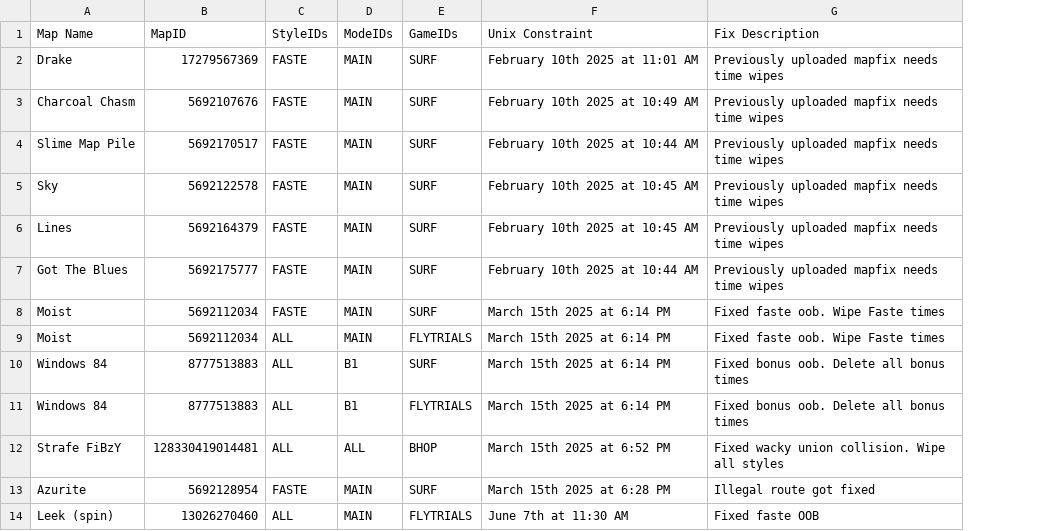
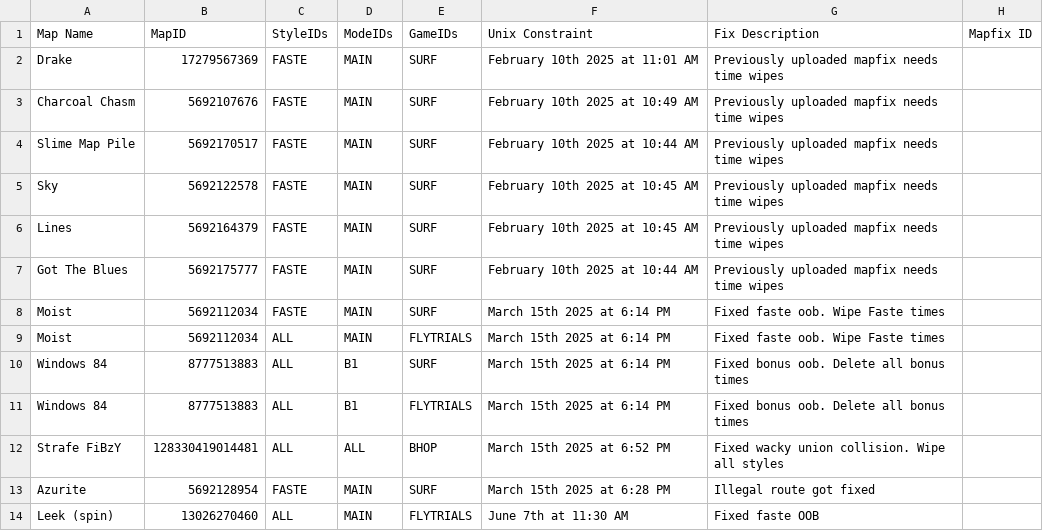
Before and after one commit to StrafesNET/map-tracking, a CSV file: pending_time_wipes.csv, drawn as a sheet; only a part is shown; the diff names each change by its address in the sheet, - before the commit and + after, or states it on an @@ line.

Commit message:
Update pending_time_wipes.csv

```diff
--- a/pending_time_wipes.csv
+++ b/pending_time_wipes.csv
+column H (Mapfix ID), empty
```
